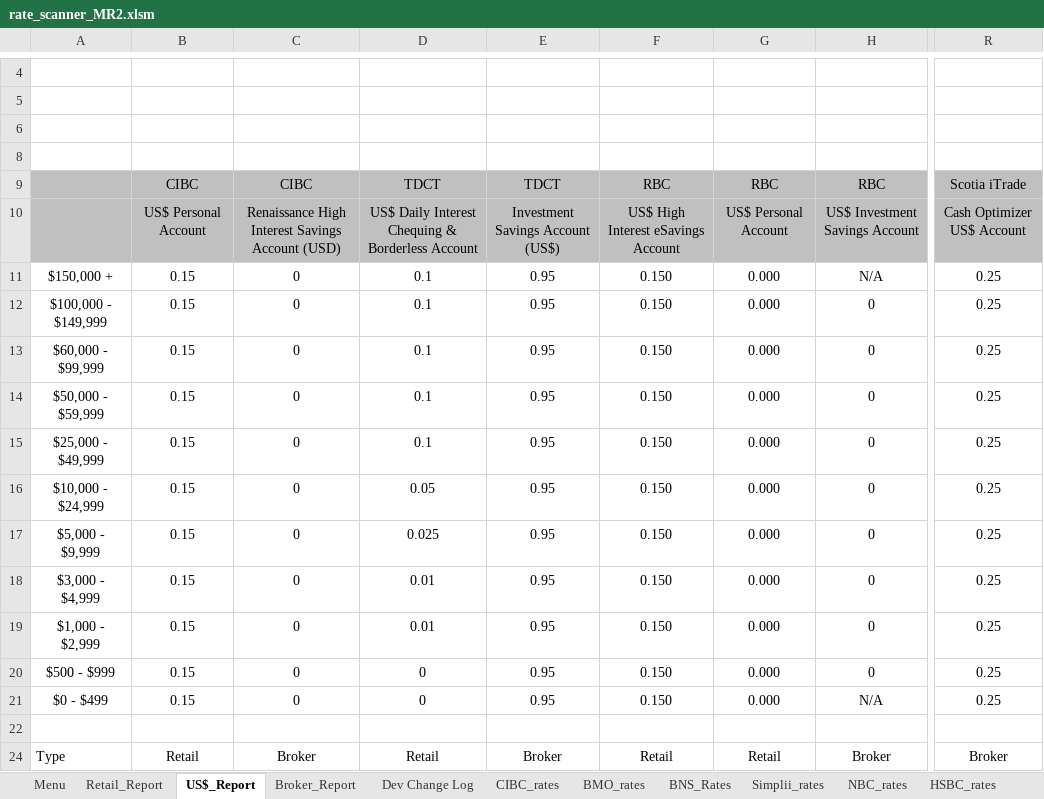
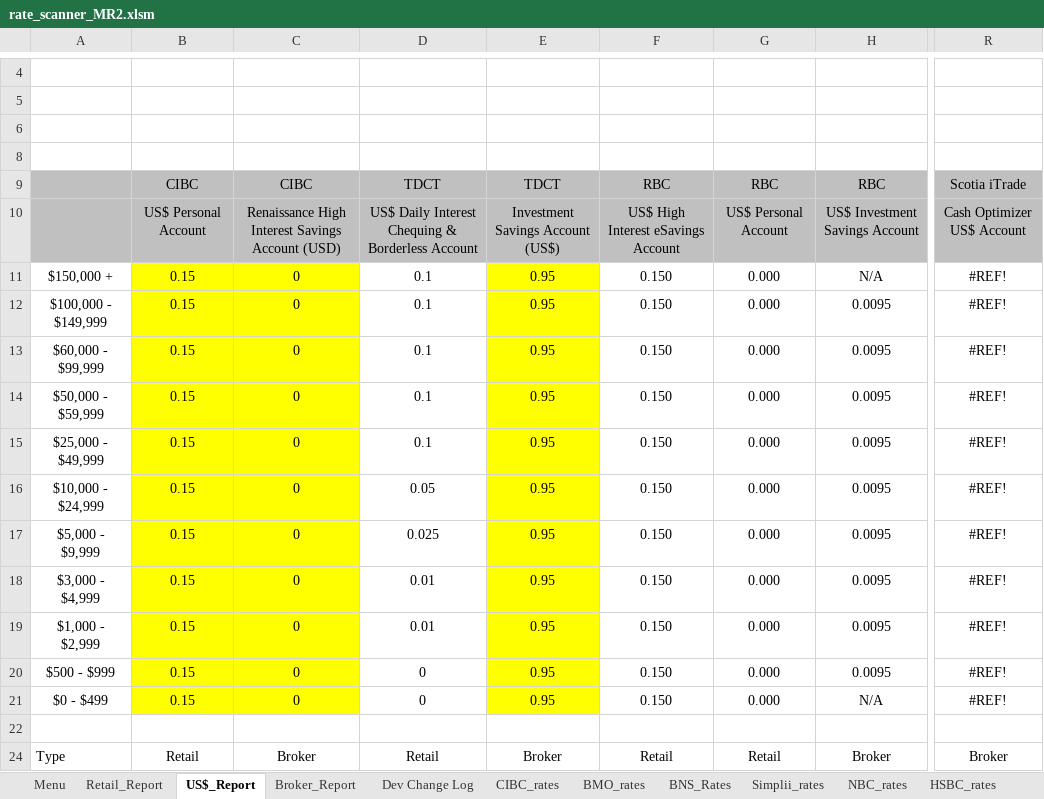
Before and after one commit to Strathhardie/Competitive-Tracker-Public, an Excel workbook: Rate Scanner/rate_scanner_MR2.xlsm, sheet US$_Report, drawn as a sheet; only a part is shown, gaps mark what is left out; values as stored, in another font and other column widths than the file's, no borders; charts and pictures not drawn; the diff names each change by its address in the sheet, - before the commit and + after, or states it on an @@ line.

```diff
--- a/Rate Scanner/rate_scanner_MR2.xlsm (sheet US$_Report)
+++ b/Rate Scanner/rate_scanner_MR2.xlsm (sheet US$_Report)
-B11:C21 fill: none
+B11:C21 fill: #FFFF00
-E11:E21 fill: none
+E11:E21 fill: #FFFF00
-R11:R21: 0.25
+R11:R21: #REF!
-H12:H20: 0
+H12:H20: 0.0095
```
Also changed, not shown: sheet BNS_Rates, sheet RBC_Rates, sheet Menu, sheet Broker_Report.
